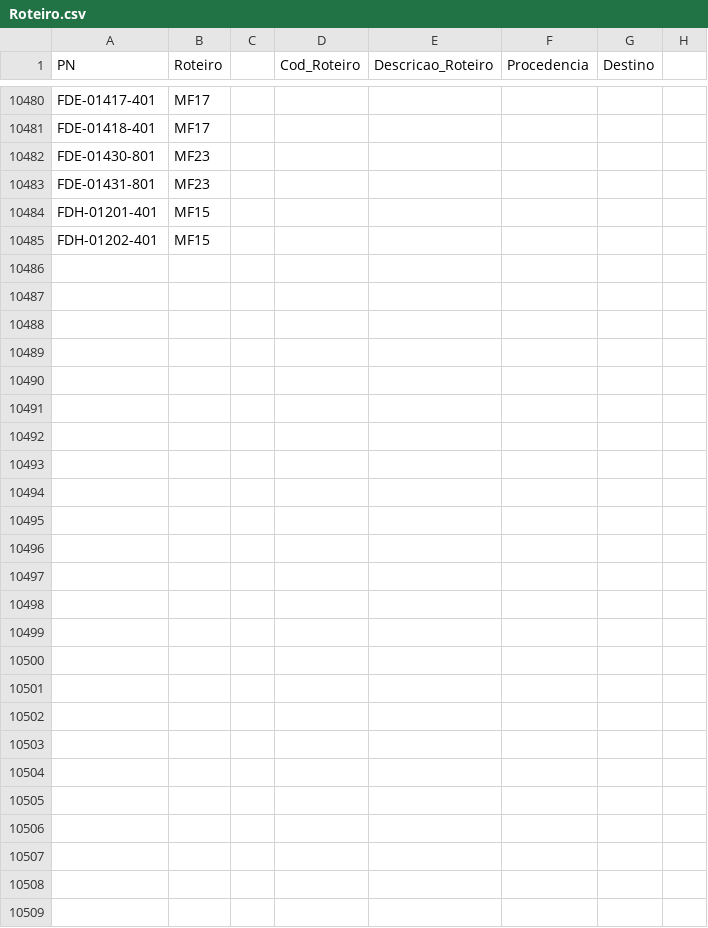
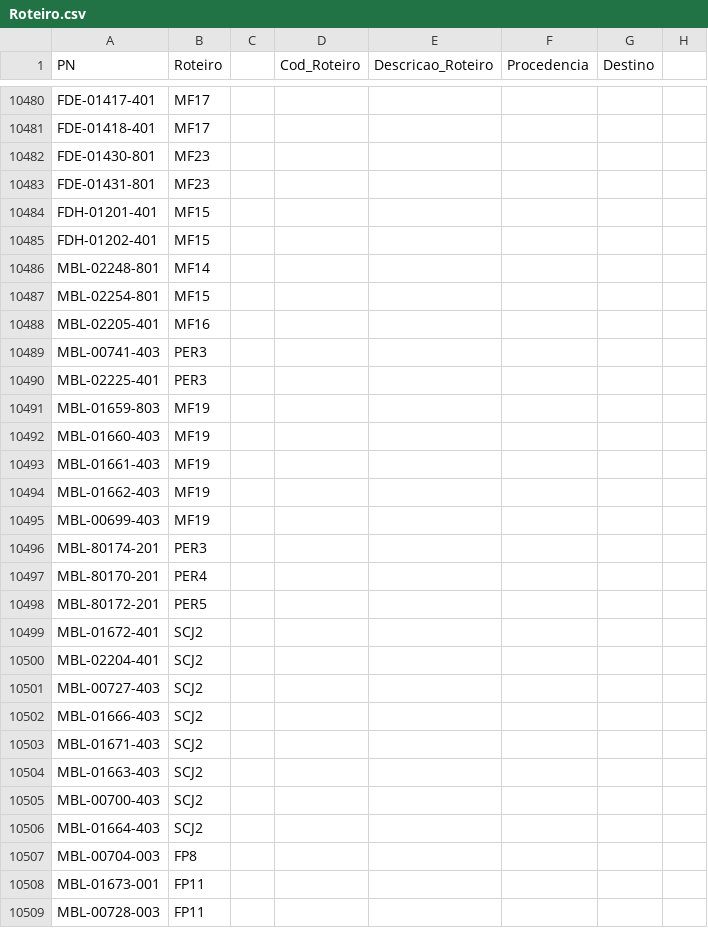
Before and after one commit to Kvgr98/Modular, a CSV file: Roteiro.csv, drawn as a sheet; only a part is shown, gaps mark what is left out; rows hold the shown columns only; the diff names each change by its address in the sheet, - before the commit and + after, or states it on an @@ line.

Commit message:
Add files via upload

```diff
--- a/Roteiro.csv
+++ b/Roteiro.csv
+row 10486: MBL-02248-801 | MF14
+row 10487: MBL-02254-801 | MF15
+row 10488: MBL-02205-401 | MF16
+row 10489: MBL-00741-403 | PER3
+row 10490: MBL-02225-401 | PER3
+row 10491: MBL-01659-803 | MF19
+row 10492: MBL-01660-403 | MF19
+row 10493: MBL-01661-403 | MF19
+row 10494: MBL-01662-403 | MF19
+row 10495: MBL-00699-403 | MF19
+row 10496: MBL-80174-201 | PER3
+row 10497: MBL-80170-201 | PER4
+row 10498: MBL-80172-201 | PER5
+row 10499: MBL-01672-401 | SCJ2
+row 10500: MBL-02204-401 | SCJ2
+row 10501: MBL-00727-403 | SCJ2
+row 10502: MBL-01666-403 | SCJ2
+row 10503: MBL-01671-403 | SCJ2
+row 10504: MBL-01663-403 | SCJ2
+row 10505: MBL-00700-403 | SCJ2
+row 10506: MBL-01664-403 | SCJ2
+row 10507: MBL-00704-003 | FP8
+row 10508: MBL-01673-001 | FP11
+row 10509: MBL-00728-003 | FP11
```
